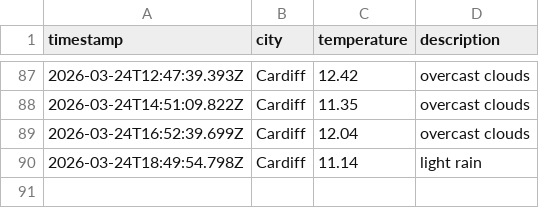
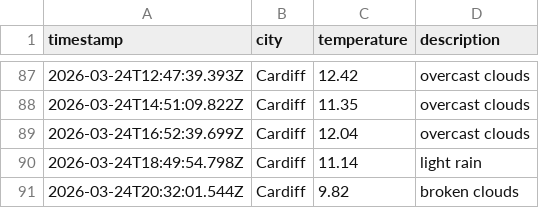
Before and after one commit to olilliterate/weatherAppJS, a CSV file: data/weather_log.csv, drawn as a sheet; only a part is shown, gaps mark what is left out; the diff names each change by its address in the sheet, - before the commit and + after, or states it on an @@ line.

```diff
--- a/data/weather_log.csv
+++ b/data/weather_log.csv
+row 91: 2026-03-24T20:32:01.544Z | Cardiff | 9.82 | broken clouds
```
Also changed, not shown: 1 other file.
